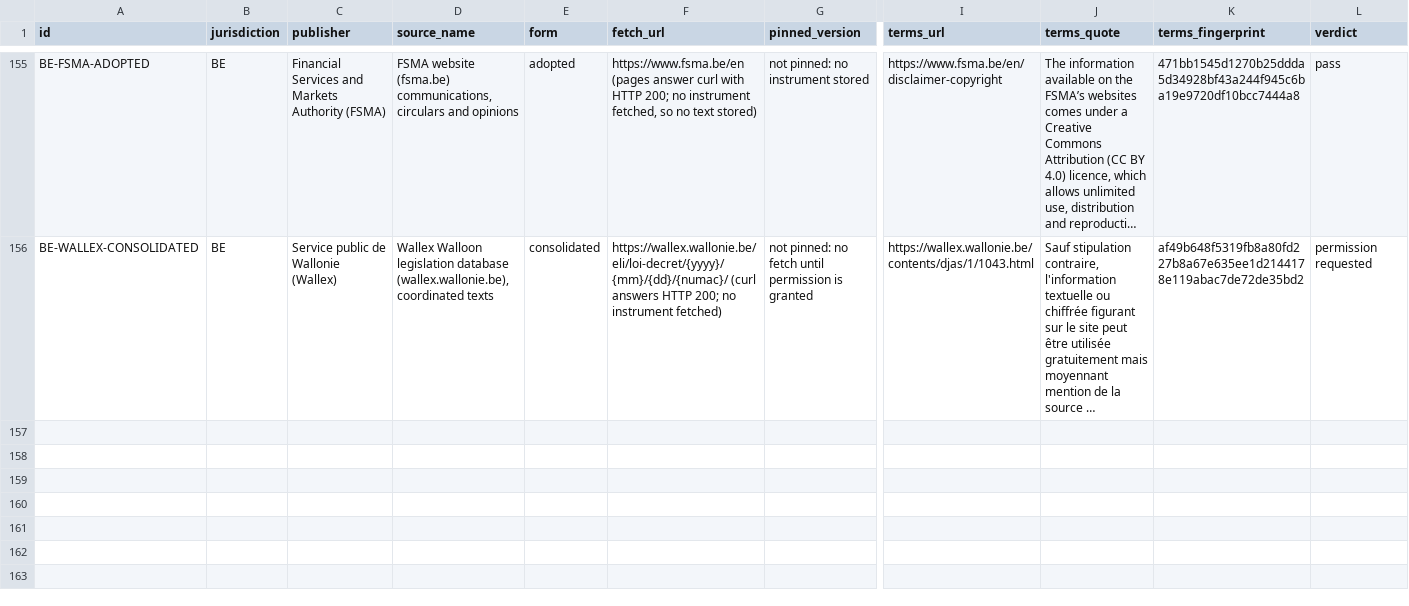
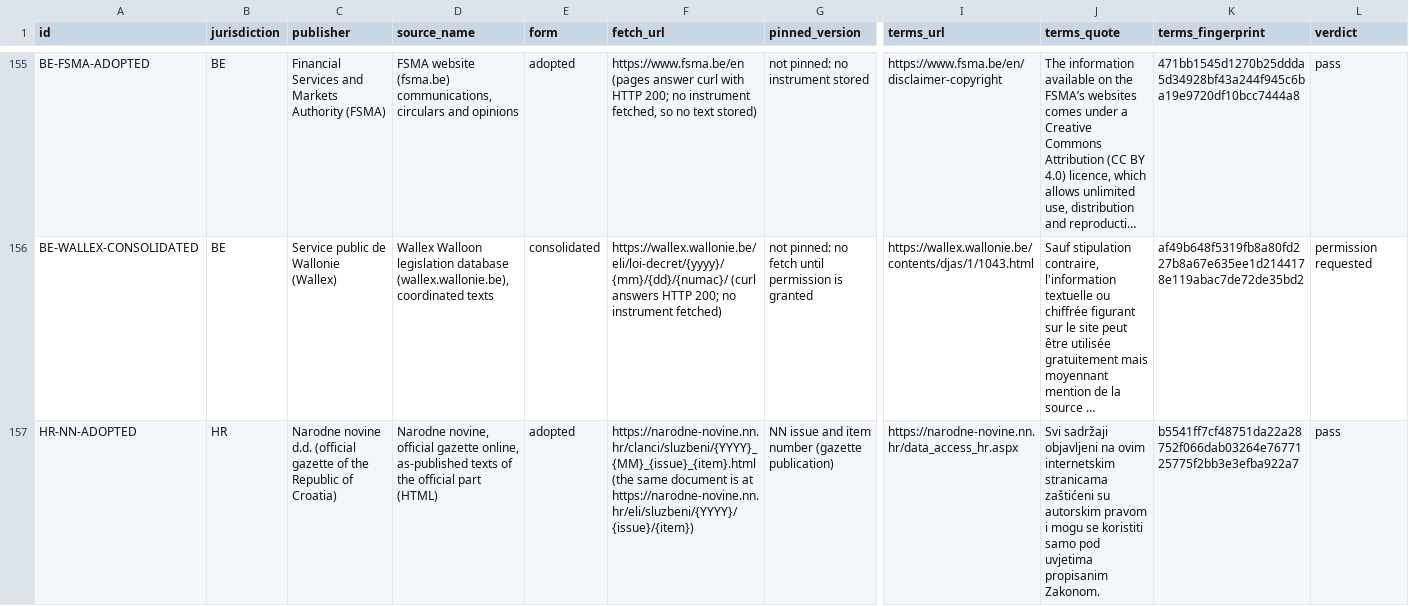
Before and after one commit to GoCarbonTracker-Hq/global-esg-law, a CSV file: sources/licence-table.csv, drawn as a sheet; only a part is shown, gaps mark what is left out; long unchanged cells end in …; rows hold the shown columns only; the diff names each change by its address in the sheet, - before the commit and + after, or states it on an @@ line.

```diff
--- a/sources/licence-table.csv
+++ b/sources/licence-table.csv
+row 157: HR-NN-ADOPTED | HR | Narodne novine d.d. (official gazette of the Republic of Croatia) | Narodne novine, official gazette online, as-published texts of the official part (HTML) | adopted | https://narodne-novine.nn.hr/clanci/sluzbeni/{YYYY}_{MM}_{issue}_{item}.html (the same document is at https://narodne-novine.nn.hr/eli/sluzbeni/{YYYY}/{issue}/{item}) | NN issue and item number (gazette publication) | https://narodne-novine.nn.hr/data_access_hr.aspx | Svi sadržaji objavljeni na ovim internetskim stranicama zaštićeni su autorskim pravom i mogu se koristiti samo pod uvjetima propisanim Zakonom. | b5541ff7cf48751da22a28752f066dab03264e7677125775f2bb3e3efba922a7 | pass
```
Also changed, not shown: 34 other files.
